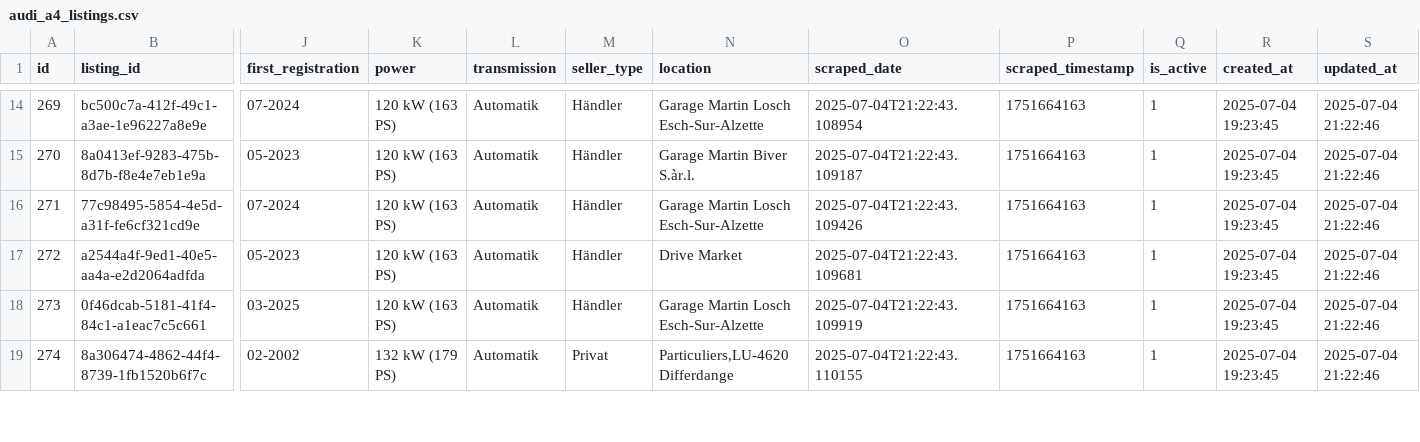
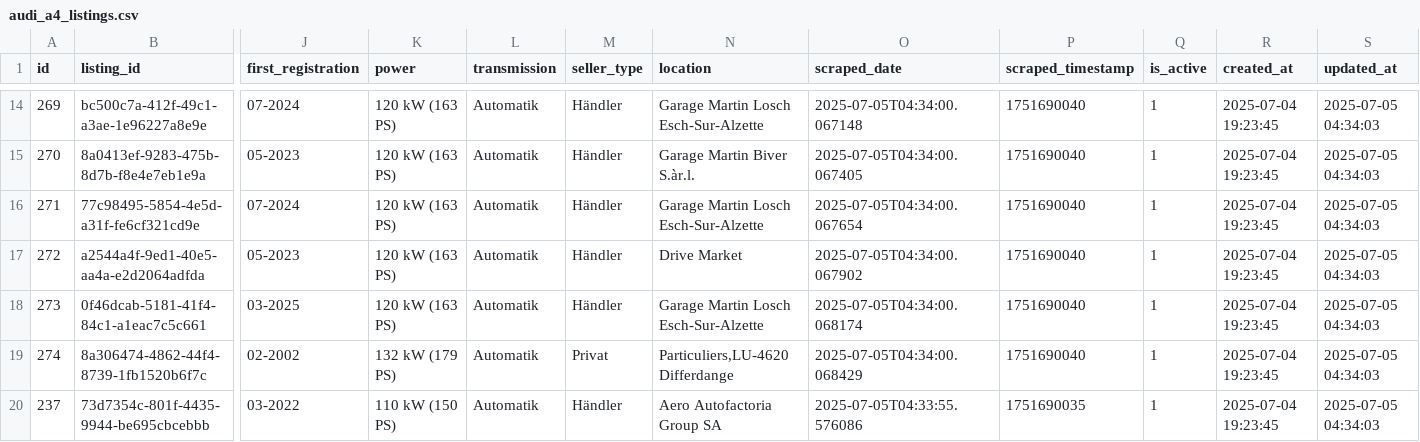
Before and after one commit to masterries/AutoAnalyse, a CSV file: scrapper/data/audi_a4_listings.csv, drawn as a sheet; only a part is shown, gaps mark what is left out; rows hold the shown columns only; the diff covers the shown part only; the diff names each change by its address in the sheet, - before the commit and + after, or states it on an @@ line.

```diff
--- a/scrapper/data/audi_a4_listings.csv
+++ b/scrapper/data/audi_a4_listings.csv
-O14 (scraped_date): 2025-07-04T21:22:43.108954
+O14 (scraped_date): 2025-07-05T04:34:00.067148
-P14:P19 (scraped_timestamp): 1751664163
+P14:P19 (scraped_timestamp): 1751690040
-S14:S19 (updated_at): 2025-07-04 21:22:46
+S14:S19 (updated_at): 2025-07-05 04:34:03
-O15 (scraped_date): 2025-07-04T21:22:43.109187
+O15 (scraped_date): 2025-07-05T04:34:00.067405
-O16 (scraped_date): 2025-07-04T21:22:43.109426
+O16 (scraped_date): 2025-07-05T04:34:00.067654
-O17 (scraped_date): 2025-07-04T21:22:43.109681
+O17 (scraped_date): 2025-07-05T04:34:00.067902
-O18 (scraped_date): 2025-07-04T21:22:43.109919
+O18 (scraped_date): 2025-07-05T04:34:00.068174
-O19 (scraped_date): 2025-07-04T21:22:43.110155
+O19 (scraped_date): 2025-07-05T04:34:00.068429
+row 20: 237 | 73d7354c-801f-4435-9944-be695cbcebbb | 03-2022 | 110 kW (150 PS) | Automatik | Händler | Aero Autofactoria Group SA | 2025-07-05T04:33:55.576086 | 1751690035 | 1 | 2025-07-04 19:23:45 | 2025-07-05 04:34:03
```
Also changed, not shown: 1 added row, 2 removed rows and 91 edited cells elsewhere in this file, scrapper/data/audi_a1_listings.csv, scrapper/data/audi_a3_listings.csv, 39 other files.
